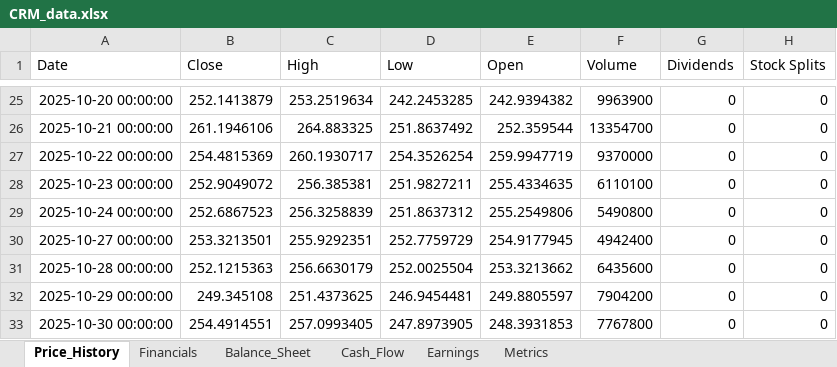
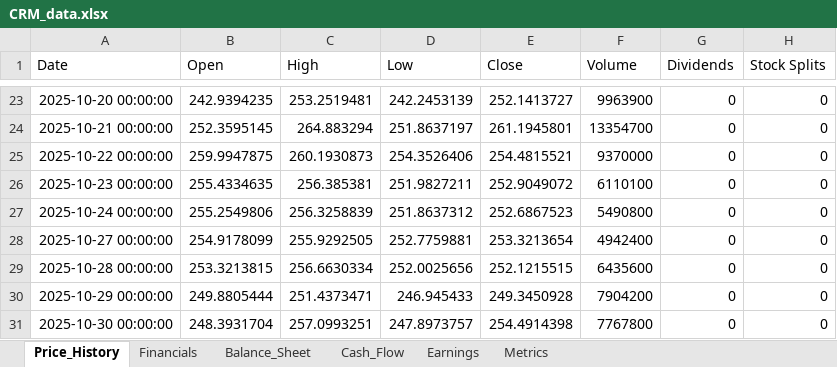
Before and after one commit to Jamesssurfer/StockResearch, an Excel workbook: data/CRM_data.xlsx, sheet Price_History, drawn as a sheet; only a part is shown, gaps mark what is left out; values as stored, in another font and other column widths than the file's, no borders; addresses are those after the commit; the diff covers the shown part only; the diff names each change by its address in the sheet, - before the commit and + after, or states it on an @@ line.

```diff
--- a/data/CRM_data.xlsx (sheet Price_History)
+++ b/data/CRM_data.xlsx (sheet Price_History)
-B1: Close
+B1: Open
-E1: Open
+E1: Close
-B23 (Open): 252.1413879
+B23 (Open): 242.9394235
-C23 (High): 253.2519634
+C23 (High): 253.2519481
-D23 (Low): 242.2453285
+D23 (Low): 242.2453139
-E23 (Close): 242.9394382
+E23 (Close): 252.1413727
-B24 (Open): 261.1946106
+B24 (Open): 252.3595145
-C24 (High): 264.883325
+C24 (High): 264.883294
-D24 (Low): 251.8637492
+D24 (Low): 251.8637197
-E24 (Close): 252.359544
+E24 (Close): 261.1945801
-B25 (Open): 254.4815369
+B25 (Open): 259.9947875
-C25 (High): 260.1930717
+C25 (High): 260.1930873
-D25 (Low): 254.3526254
+D25 (Low): 254.3526406
-E25 (Close): 259.9947719
+E25 (Close): 254.4815521
-B26 (Open): 252.9049072
+B26 (Open): 255.4334635
-E26 (Close): 255.4334635
+E26 (Close): 252.9049072
-B27 (Open): 252.6867523
+B27 (Open): 255.2549806
-E27 (Close): 255.2549806
+E27 (Close): 252.6867523
-B28 (Open): 253.3213501
+B28 (Open): 254.9178099
-C28 (High): 255.9292351
+C28 (High): 255.9292505
-D28 (Low): 252.7759729
+D28 (Low): 252.7759881
-E28 (Close): 254.9177945
+E28 (Close): 253.3213654
-B29 (Open): 252.1215363
+B29 (Open): 253.3213815
-C29 (High): 256.6630179
+C29 (High): 256.6630334
-D29 (Low): 252.0025504
+D29 (Low): 252.0025656
-E29 (Close): 253.3213662
+E29 (Close): 252.1215515
-B30 (Open): 249.345108
+B30 (Open): 249.8805444
-C30 (High): 251.4373625
+C30 (High): 251.4373471
-D30 (Low): 246.9454481
+D30 (Low): 246.945433
-E30 (Close): 249.8805597
+E30 (Close): 249.3450928
-B31 (Open): 254.4914551
+B31 (Open): 248.3931704
-C31 (High): 257.0993405
+C31 (High): 257.0993251
-D31 (Low): 247.8973905
+D31 (Low): 247.8973757
-E31 (Close): 248.3931853
+E31 (Close): 254.4914398
```
Also changed, not shown: 1 added row, 2 removed rows and 603 edited cells elsewhere in this sheet, sheet Metrics.
